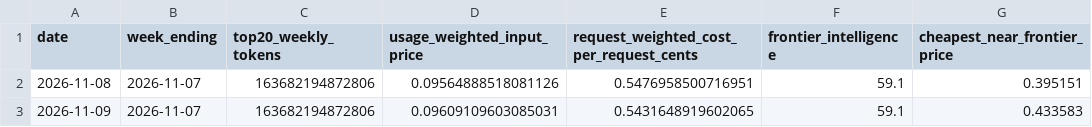
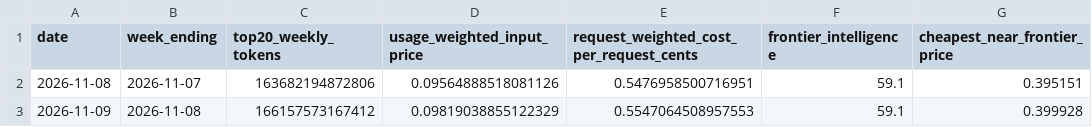
Before and after one commit to CL272/strategist-dashboard, a CSV file: archive/ai_openrouter_daily.csv, drawn as a sheet.

```diff
--- a/archive/ai_openrouter_daily.csv
+++ b/archive/ai_openrouter_daily.csv
@@ -2,2 +2,2 @@ date,week_ending,top20_weekly_tokens,usage_weighted_input_price,request_weighted
 2026-11-08,2026-11-07,163682194872806,0.09564888518081126,0.5476958500716951,59.1,0.395151
-2026-11-09,2026-11-07,163682194872806,0.09609109603085031,0.5431648919602065,59.1,0.433583
+2026-11-09,2026-11-08,166157573167412,0.09819038855122329,0.5547064508957553,59.1,0.399928
```
Also changed, not shown: archive/ai_models_weekly.csv.
